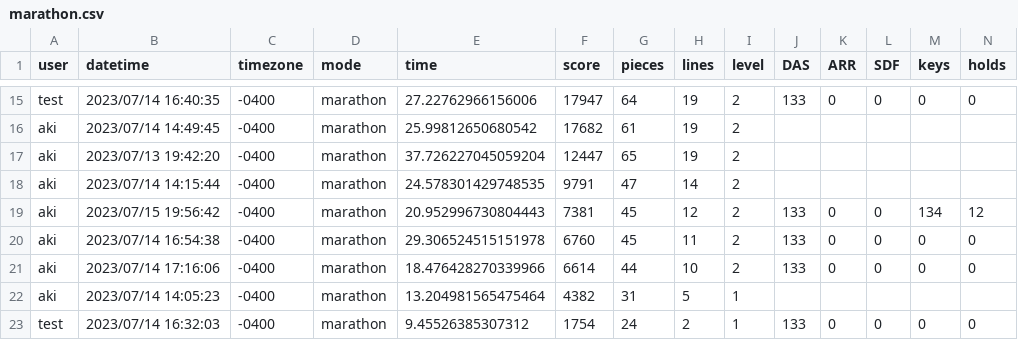
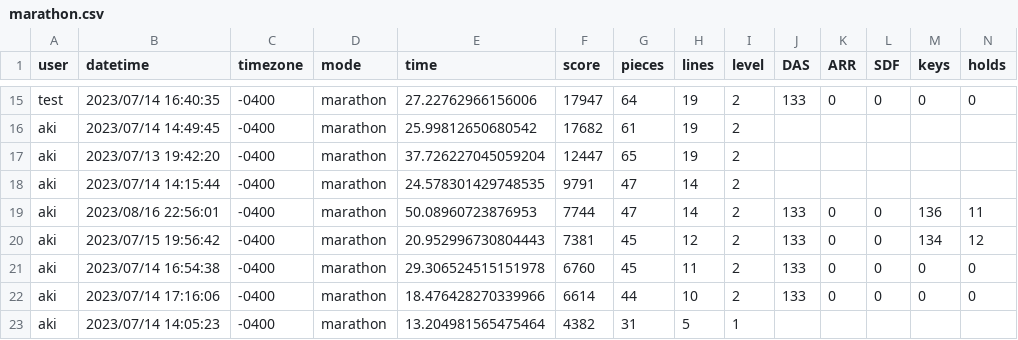
Before and after one commit to akijt/tetradats, a CSV file: records/marathon.csv, drawn as a sheet; only a part is shown, gaps mark what is left out; the shorter side is filled out with more unchanged rows; rows hold the shown columns only; the diff names each change by its address in the sheet, - before the commit and + after, or states it on an @@ line.

```diff
--- a/records/marathon.csv
+++ b/records/marathon.csv
+row 19: aki | 2023/08/16 22:56:01 | -0400 | marathon | 50.08960723876953 | 7744 | 47 | 14 | 2 | 133 | 0 | 0 | 136 | 11
```
Also changed, not shown: 8 other files.
